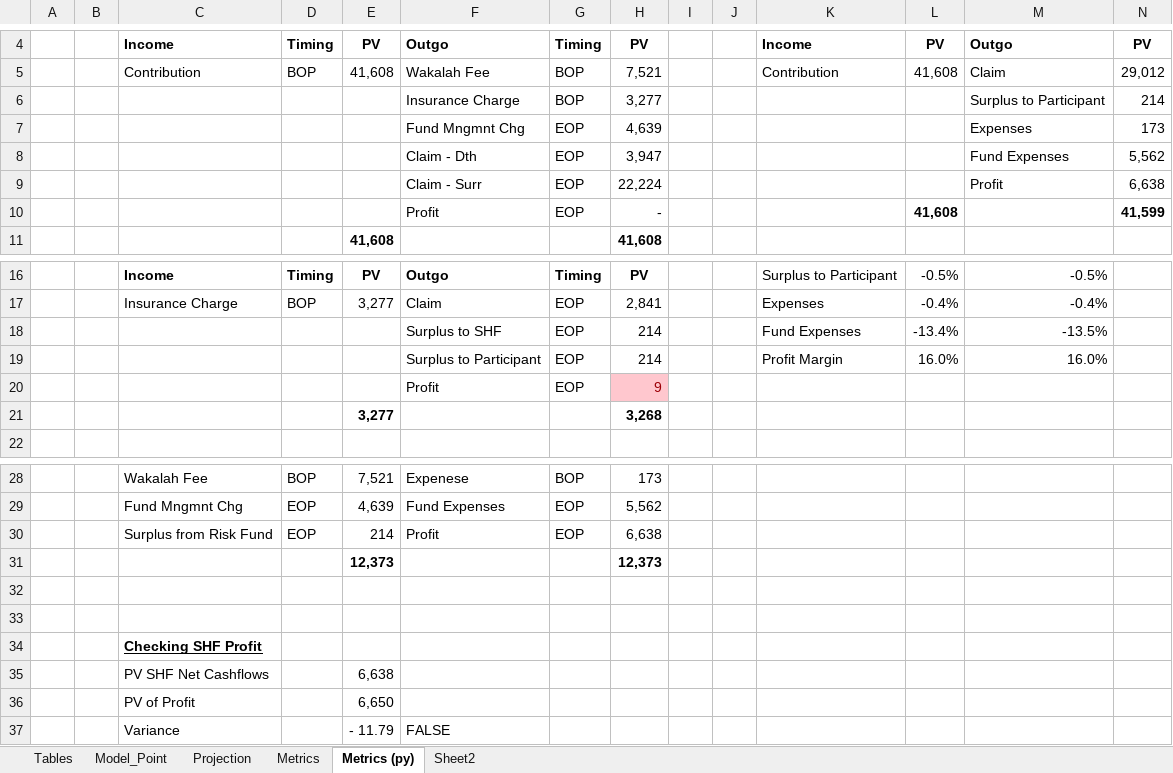
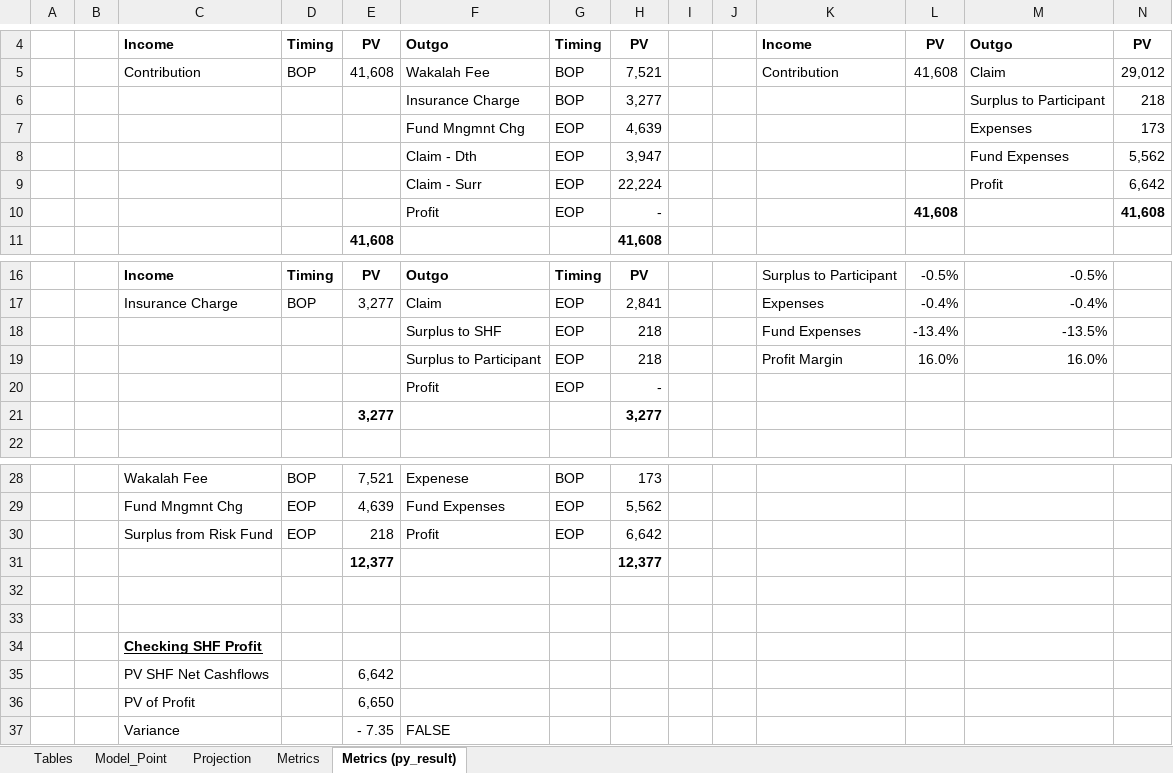
Before and after one commit to ibrahimcode85/life_cashflow_app, an Excel workbook: pricing_model.xlsx, sheet Metrics (py_result), drawn as a sheet; only a part is shown, gaps mark what is left out; values as stored, in another font and other column widths than the file's, no borders; removed rows and columns are numbered as before the commit, all else as after; the diff names each change by its address in the sheet, - before the commit and + after, or states it on an @@ line.

Commit message:
Add age column in the result to be output. Test run to produce the latest xlsx files.

```diff
--- a/pricing_model.xlsx (sheet Metrics (py_result))
+++ b/pricing_model.xlsx (sheet Metrics (py_result))
-sheet tab: Metrics (py)
+sheet tab: Metrics (py_result)
-sheet tab: Sheet2
-N6: 214
+N6: 218
-N9: 6,638
+N9: 6,642
-N10: 41,599
+N10: 41,608
-H18:H19: 214
+H18:H19: 218
-H20: 9
+H20: -
@@ H20 fill: #FFC7CE → none, text colour: #9C0006 → black @@
-H21: 3,268
+H21: 3,277
-E30: 214
+E30: 218
-H30: 6,638
+H30: 6,642
-row 31:  |  |  |  | 12,373 |  |  | 12,373
+row 31:  |  |  |  | 12,377 |  |  | 12,377
-E35: 6,638
+E35: 6,642
-E37: - 11.79
+E37: - 7.35
```
Also changed, not shown: pricing_model_py_output.xlsx, 1 other file.
